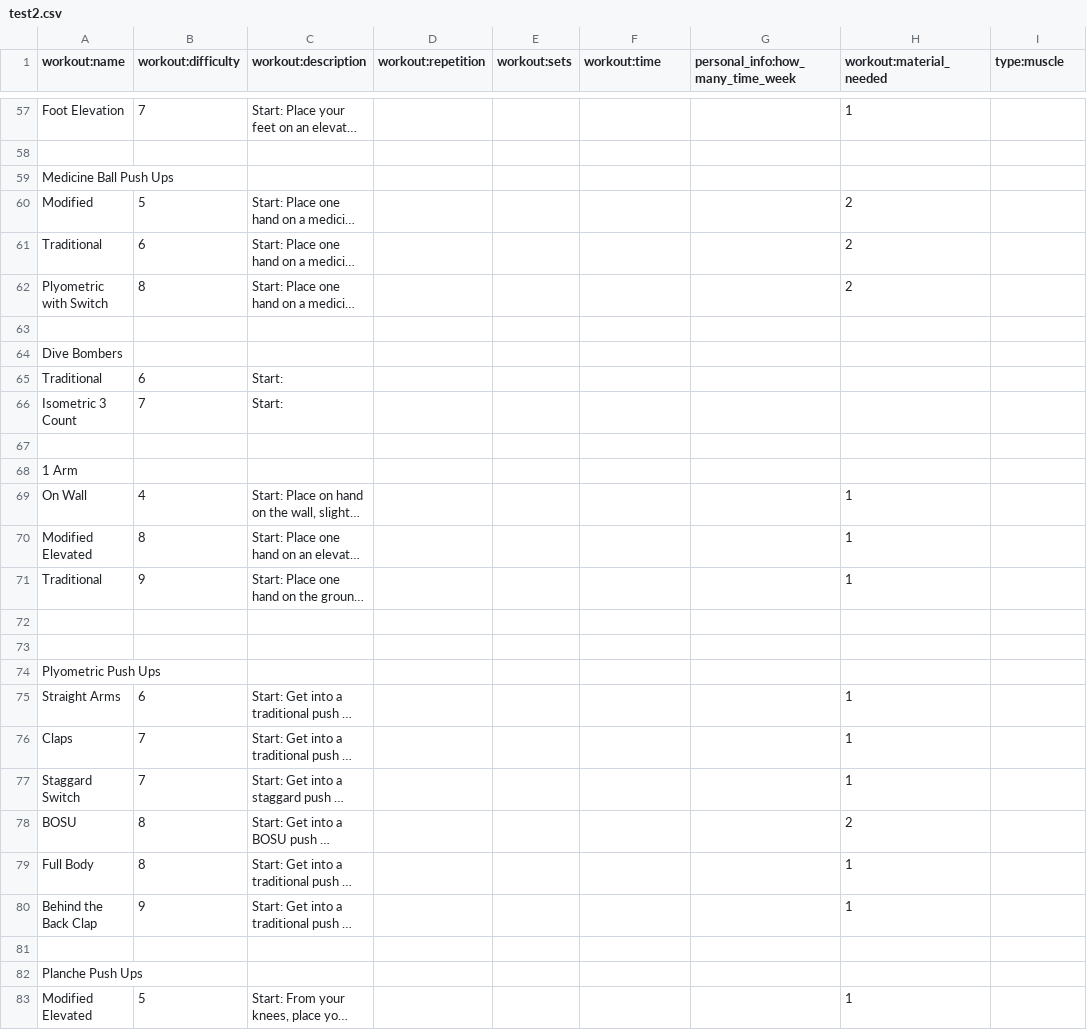
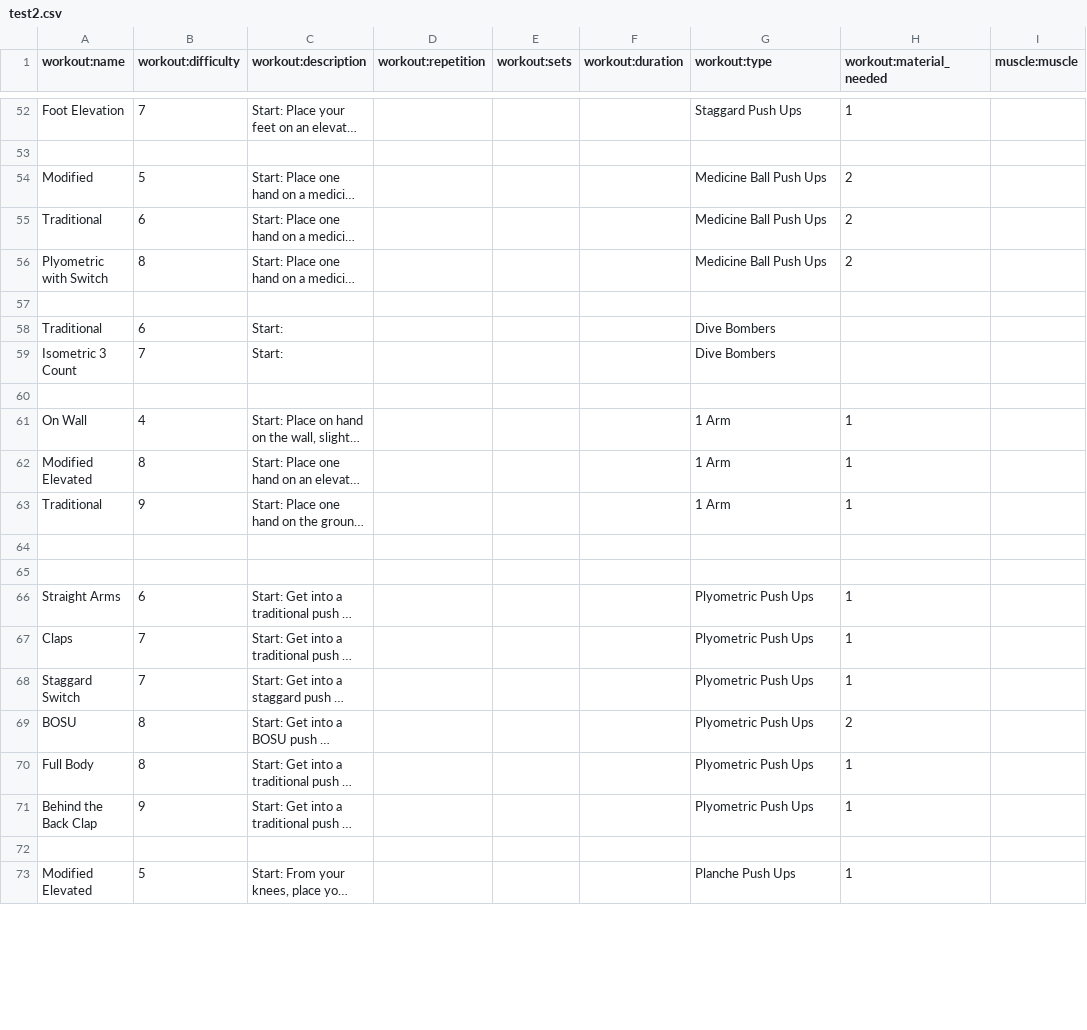
Before and after one commit to momohuri/instaFitness, a CSV file: assets/test2.csv, drawn as a sheet; only a part is shown, gaps mark what is left out; long unchanged cells end in …; removed rows and columns are numbered as before the commit, all else as after; the diff covers the shown part only; the diff names each change by its address in the sheet, - before the commit and + after, or states it on an @@ line.

```diff
--- a/assets/test2.csv
+++ b/assets/test2.csv
-F1: workout:time
+F1: workout:duration
-G1: personal_info:how_many_time_week
+G1: workout:type
-I1: type:muscle
+I1: muscle:muscle
-G52 (workout:type): (empty)
+G52 (workout:type): Staggard Push Ups
-row 59: Medicine Ball Push Ups
-G54:G56 (workout:type): (empty)
+G54:G56 (workout:type): Medicine Ball Push Ups
-row 64: Dive Bombers
-G58:G59 (workout:type): (empty)
+G58:G59 (workout:type): Dive Bombers
-row 68: 1 Arm
-G61:G63 (workout:type): (empty)
+G61:G63 (workout:type): 1 Arm
-row 74: Plyometric Push Ups
-G66:G71 (workout:type): (empty)
+G66:G71 (workout:type): Plyometric Push Ups
-row 82: Planche Push Ups
-G73 (workout:type): (empty)
+G73 (workout:type): Planche Push Ups
```
Also changed, not shown: 6 removed rows and 50 edited cells elsewhere in this file.
